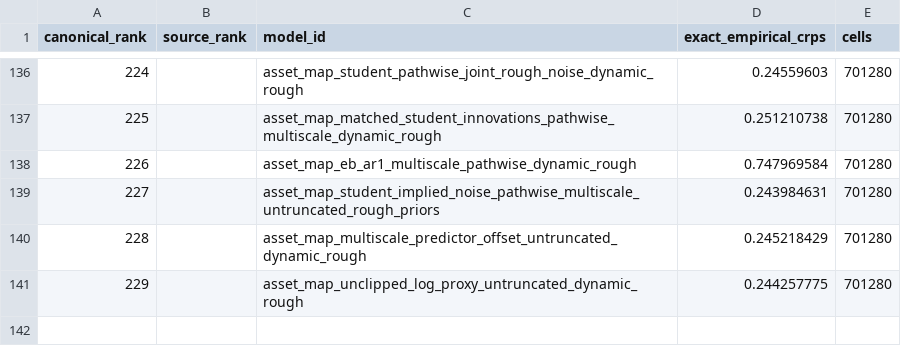
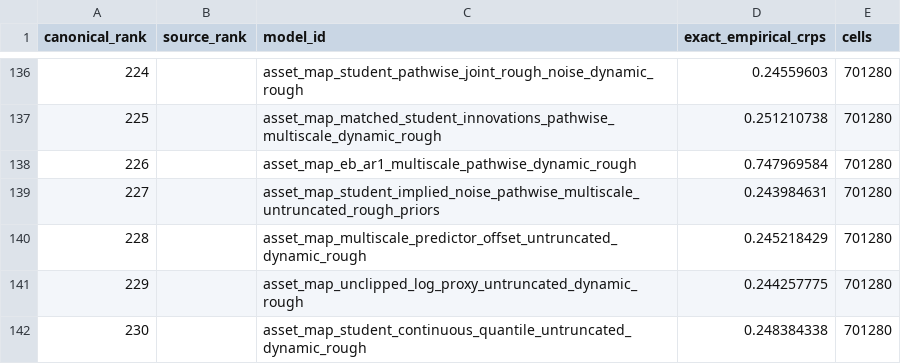
Before and after one commit to Hutch2064/Simfolio-Forecasting-Methodology, a CSV file: src/simfolio_forecasting_methodology/resources/catalogs/canonical_175_part2.csv, drawn as a sheet; only a part is shown, gaps mark what is left out.

Commit message:
Record continuous innovation panel and evidence-limited M227 research decision

```diff
--- a/src/simfolio_forecasting_methodology/resources/catalogs/canonical_175_part2.csv
+++ b/src/simfolio_forecasting_methodology/resources/catalogs/canonical_175_part2.csv
@@ -141 +141,2 @@ canonical_rank,source_rank,model_id,exact_empirical_crps,cells
 229,,asset_map_unclipped_log_proxy_untruncated_dynamic_rough,0.244257775,701280
+230,,asset_map_student_continuous_quantile_untruncated_dynamic_rough,0.248384338,701280
```
Also changed, not shown: 15 other files.
